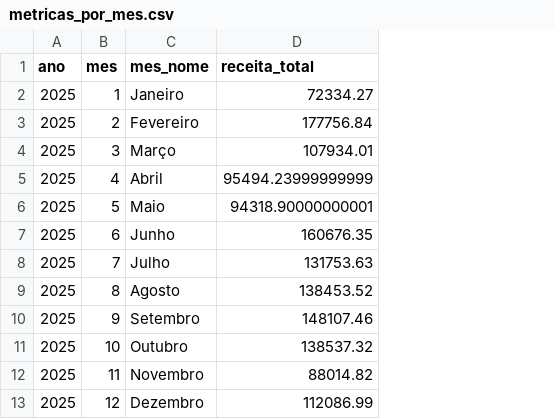
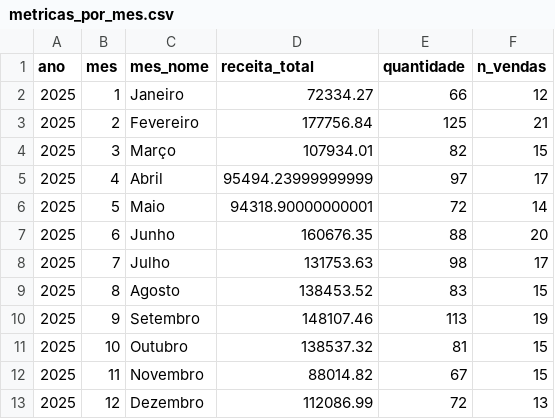
Before and after one commit to ElianaMT/SalesInsight-PY, a CSV file: outputs/metricas_por_mes.csv, drawn as a sheet; the diff names each change by its address in the sheet, - before the commit and + after, or states it on an @@ line.

```diff
--- a/outputs/metricas_por_mes.csv
+++ b/outputs/metricas_por_mes.csv
+column E (quantidade), rows 2-13: 66 | 125 | 82 | 97 | 72 | 88 | 98 | 83 | 113 | 81 | 67 | 72
+column F (n_vendas), rows 2-13: 12 | 21 | 15 | 17 | 14 | 20 | 17 | 15 | 19 | 15 | 15 | 13
```
Also changed, not shown: 2 other files.
